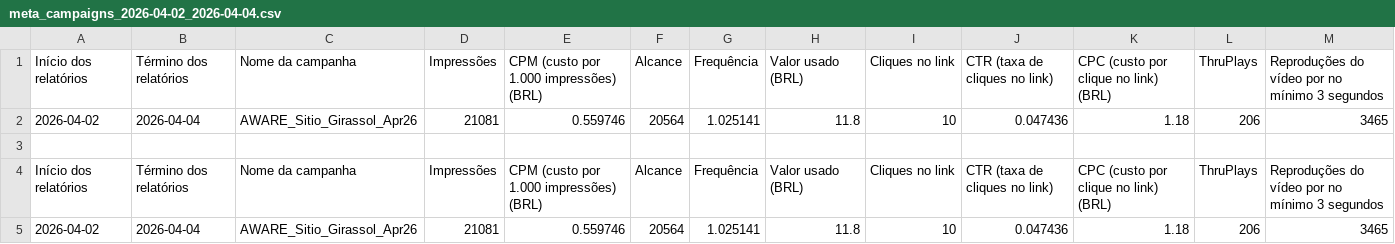
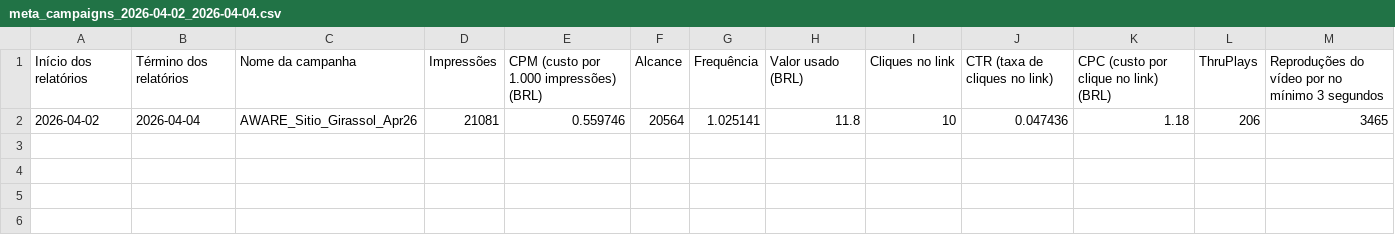
Before and after one commit to pedromshin/sitiogirassol, a CSV file: src/data/ad-reports/meta_campaigns_2026-04-02_2026-04-04.csv, drawn as a sheet; only a part is shown; rows hold the shown columns only; the diff names each change by its address in the sheet, - before the commit and + after, or states it on an @@ line.

```diff
--- a/src/data/ad-reports/meta_campaigns_2026-04-02_2026-04-04.csv
+++ b/src/data/ad-reports/meta_campaigns_2026-04-02_2026-04-04.csv
-row 3: (empty)
-row 4: Início dos relatórios | Término dos relatórios | Nome da campanha | Impressões | CPM (custo por 1.000 impressões) (BRL) | Alcance | Frequência | Valor usado (BRL) | Cliques no link | CTR (taxa de cliques no link) | CPC (custo por clique no link) (BRL) | ThruPlays | Reproduções do vídeo por no mínimo 3 segundos
-row 5: 2026-04-02 | 2026-04-04 | AWARE_Sitio_Girassol_Apr26 | 21081 | 0.559746 | 20564 | 1.025141 | 11.8 | 10 | 0.047436 | 1.18 | 206 | 3465
```
Also changed, not shown: 2 other files.
